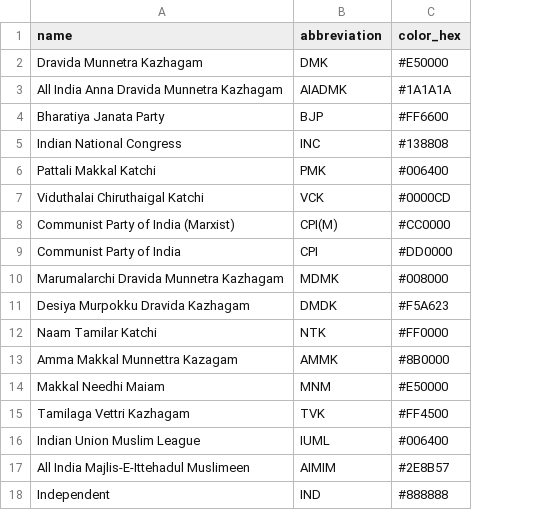
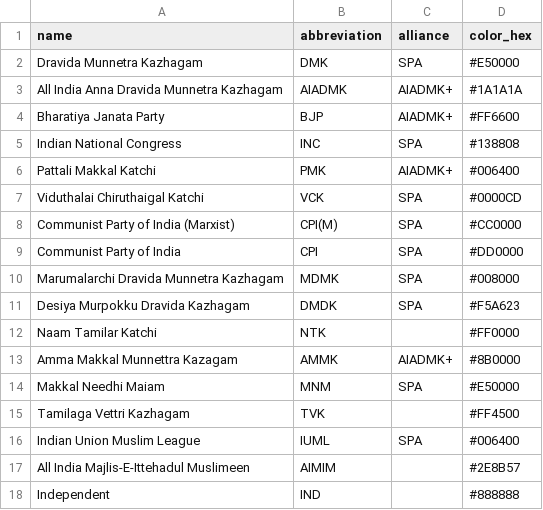
Before and after one commit to siddharth-krishna/234-seats, a CSV file: data/parties.csv, drawn as a sheet; the diff names each change by its address in the sheet, - before the commit and + after, or states it on an @@ line.

Commit message:
Add alliances; allow editing candidates

```diff
--- a/data/parties.csv
+++ b/data/parties.csv
+column C (alliance), rows 2-16: SPA | AIADMK+ | AIADMK+ | SPA | AIADMK+ | SPA | SPA | SPA | SPA | SPA |  | AIADMK+ | SPA |  | SPA
```
Also changed, not shown: 10 other files.
